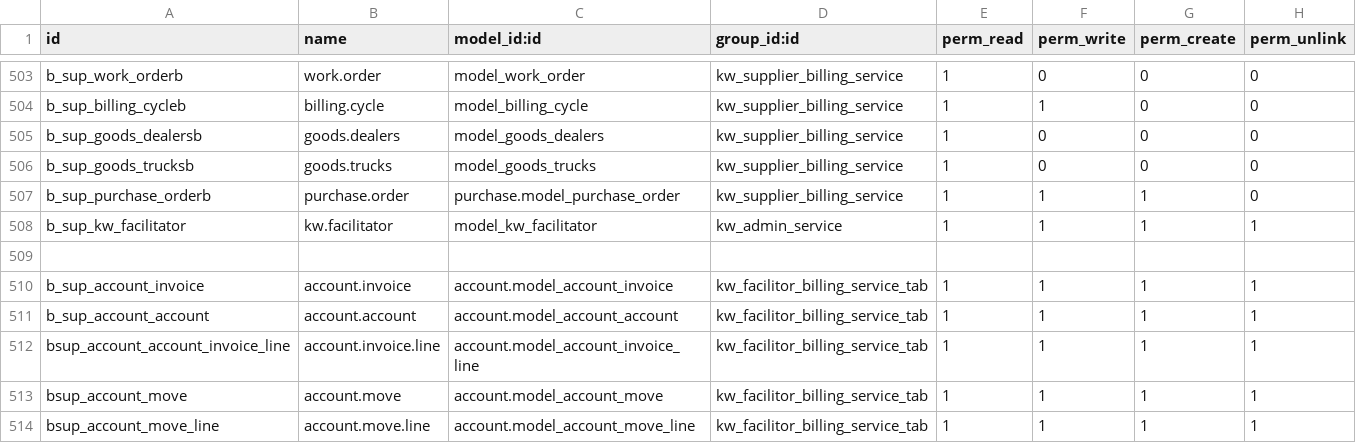
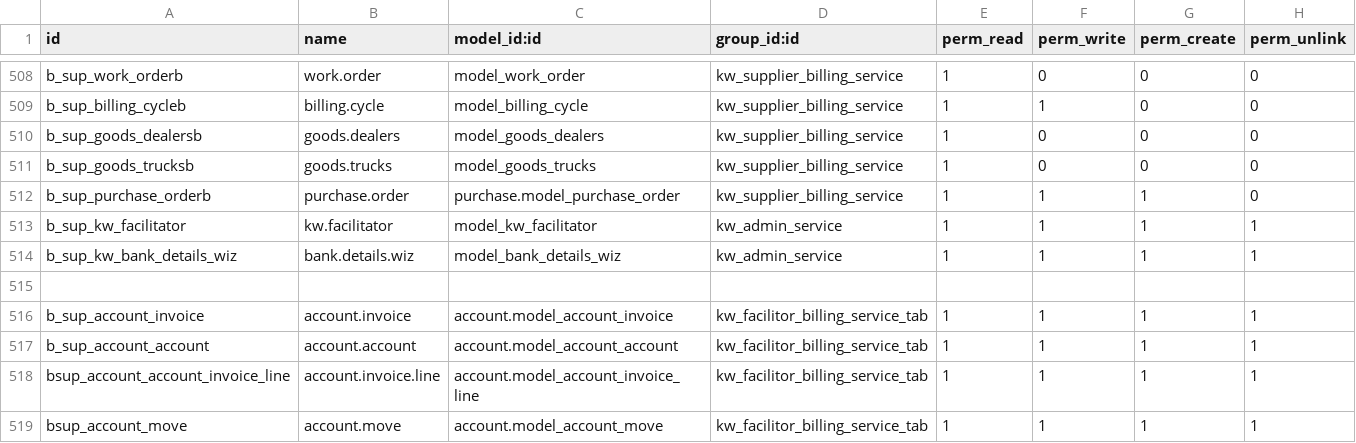
Before and after one commit to trabacus-softapps/docker-kingswood, a CSV file: additional_addons/kingswood/security/ir.model.access.csv, drawn as a sheet; only a part is shown, gaps mark what is left out; the shorter side is filled out with more unchanged rows; the diff covers the shown part only.

Commit message:
issues related to Bank Details Report

```diff
--- a/additional_addons/kingswood/security/ir.model.access.csv
+++ b/additional_addons/kingswood/security/ir.model.access.csv
@@ -508,2 +513,3 @@ b_sup_purchase_orderb,purchase.order,purchase.model_purchase_order,kw_supplier_b
 b_sup_kw_facilitator,kw.facilitator,model_kw_facilitator,kw_admin_service,1,1,1,1
+b_sup_kw_bank_details_wiz,bank.details.wiz,model_bank_details_wiz,kw_admin_service,1,1,1,1
 ,,,,,,,
```
Also changed, not shown: 5 added rows elsewhere in this file, 3 other files.
